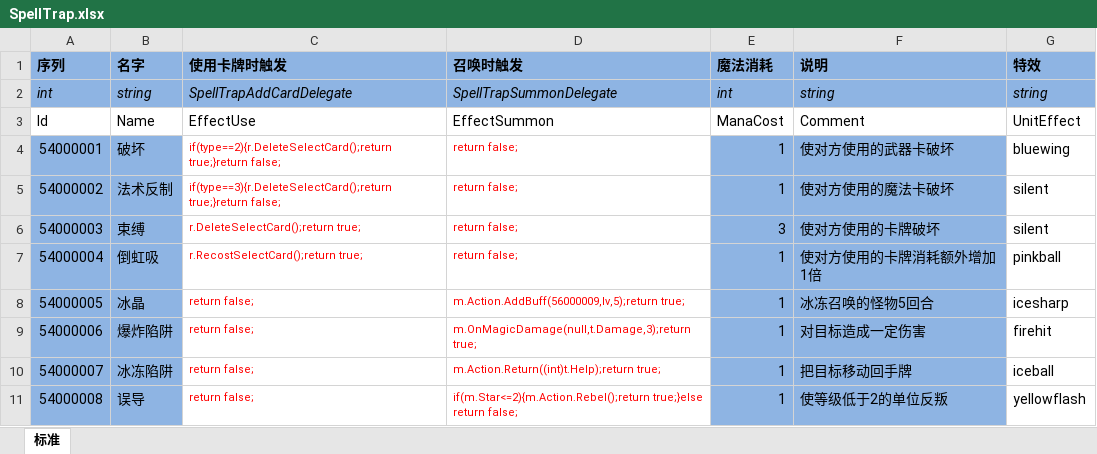
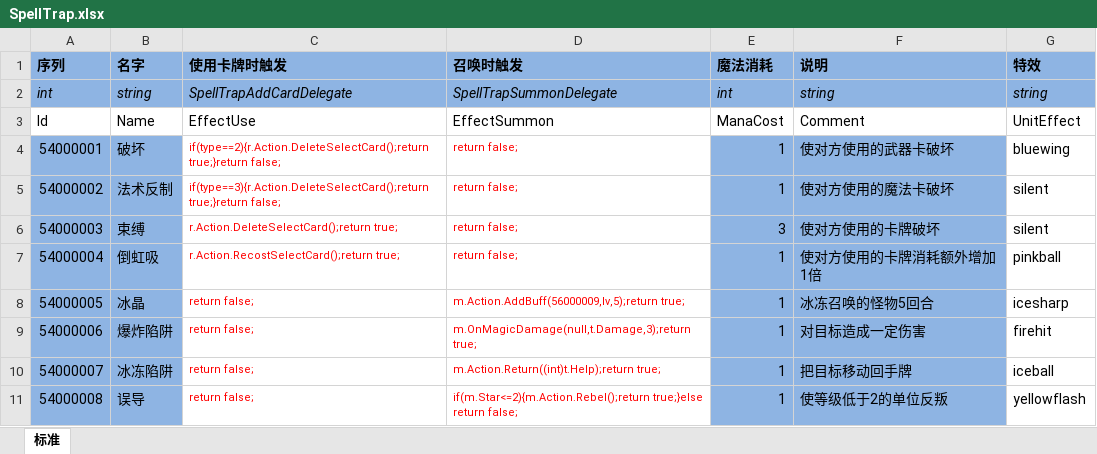
Before and after one commit to realeternia/TOMClassic, an Excel workbook: ConfigData/Xlsx/SpellTrap.xlsx, sheet 标准, drawn as a sheet; values as stored, in another font and other column widths than the file's, no borders; table styles not drawn; the diff names each change by its address in the sheet, - before the commit and + after, or states it on an @@ line.

Commit message:
split the PlayerAction from player with scrpit

```diff
--- a/ConfigData/Xlsx/SpellTrap.xlsx (sheet 标准)
+++ b/ConfigData/Xlsx/SpellTrap.xlsx (sheet 标准)
-C4 (使用卡牌时触发): if(type==2){r.DeleteSelectCard();return true;}return false;
+C4 (使用卡牌时触发): if(type==2){r.Action.DeleteSelectCard();return true;}return false;
-C5 (使用卡牌时触发): if(type==3){r.DeleteSelectCard();return true;}return false;
+C5 (使用卡牌时触发): if(type==3){r.Action.DeleteSelectCard();return true;}return false;
-C6 (使用卡牌时触发): r.DeleteSelectCard();return true;
+C6 (使用卡牌时触发): r.Action.DeleteSelectCard();return true;
-C7 (使用卡牌时触发): r.RecostSelectCard();return true;
+C7 (使用卡牌时触发): r.Action.RecostSelectCard();return true;
```
Also changed, not shown: ConfigData/Xlsx/Skill.xlsx, ConfigData/Xlsx/Spell.xlsx, 8 other files.
